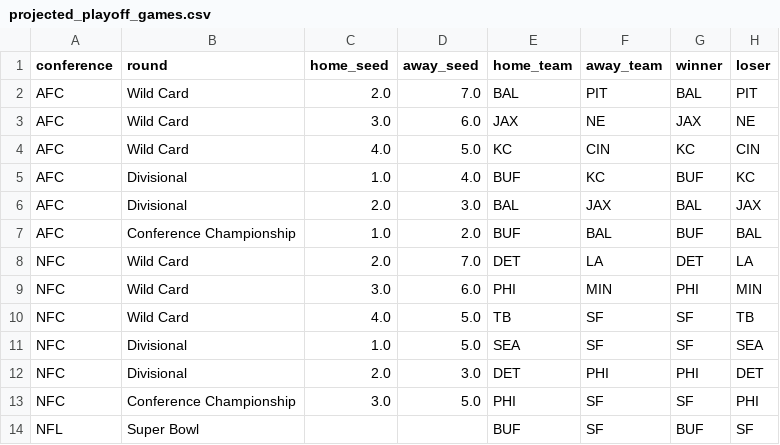
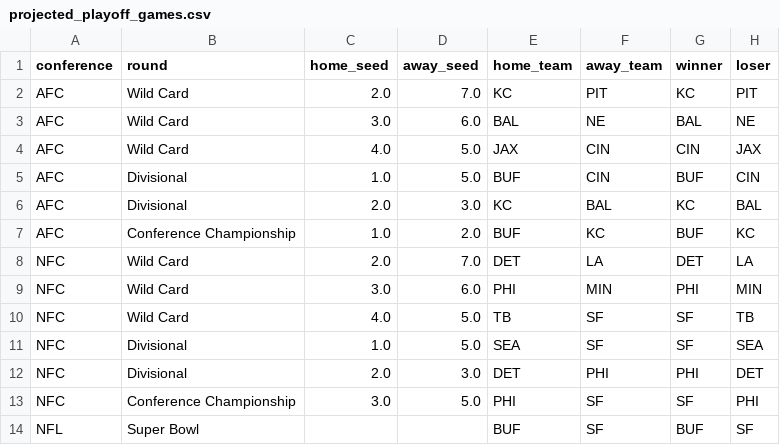
Before and after one commit to caleb259/NFL-Forecasting-Dashboard, a CSV file: data/predictions/projected_playoff_games.csv, drawn as a sheet.

```diff
--- a/data/predictions/projected_playoff_games.csv
+++ b/data/predictions/projected_playoff_games.csv
@@ -1,8 +1,8 @@
 conference,round,home_seed,away_seed,home_team,away_team,winner,loser
-AFC,Wild Card,2.0,7.0,BAL,PIT,BAL,PIT
-AFC,Wild Card,3.0,6.0,JAX,NE,JAX,NE
-AFC,Wild Card,4.0,5.0,KC,CIN,KC,CIN
-AFC,Divisional,1.0,4.0,BUF,KC,BUF,KC
-AFC,Divisional,2.0,3.0,BAL,JAX,BAL,JAX
-AFC,Conference Championship,1.0,2.0,BUF,BAL,BUF,BAL
+AFC,Wild Card,2.0,7.0,KC,PIT,KC,PIT
+AFC,Wild Card,3.0,6.0,BAL,NE,BAL,NE
+AFC,Wild Card,4.0,5.0,JAX,CIN,CIN,JAX
+AFC,Divisional,1.0,5.0,BUF,CIN,BUF,CIN
+AFC,Divisional,2.0,3.0,KC,BAL,KC,BAL
+AFC,Conference Championship,1.0,2.0,BUF,KC,BUF,KC
 NFC,Wild Card,2.0,7.0,DET,LA,DET,LA
```
Also changed, not shown: data/predictions/projected_2026_records.csv, data/predictions/projected_first_teams_out.csv, 5 other files.
